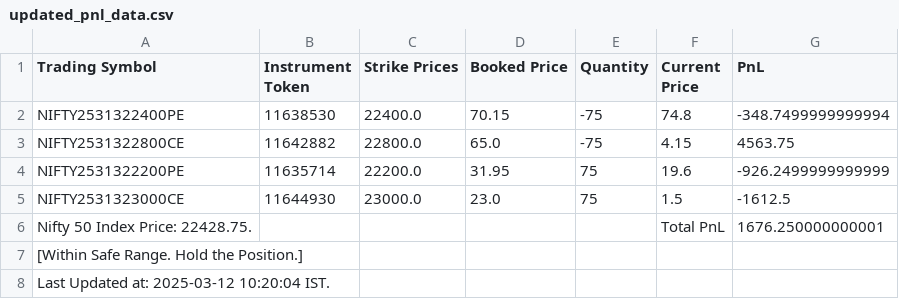
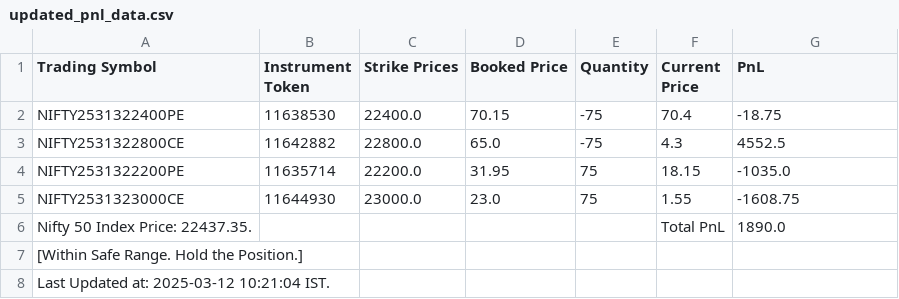
Before and after one commit to rajgmishra/short-iron-condor, a CSV file: updated_pnl_data.csv, drawn as a sheet.

Commit message:
Update updated_pnl_data.csv with new values

```diff
--- a/updated_pnl_data.csv
+++ b/updated_pnl_data.csv
@@ -1,8 +1,8 @@
 Trading Symbol,Instrument Token,Strike Prices,Booked Price,Quantity,Current Price,PnL
-NIFTY2531322400PE,11638530,22400.0,70.15,-75,74.8,-348.7499999999994
-NIFTY2531322800CE,11642882,22800.0,65.0,-75,4.15,4563.75
-NIFTY2531322200PE,11635714,22200.0,31.95,75,19.6,-926.2499999999999
-NIFTY2531323000CE,11644930,23000.0,23.0,75,1.5,-1612.5
-Nifty 50 Index Price: 22428.75.,,,,,Total PnL,1676.250000000001
+NIFTY2531322400PE,11638530,22400.0,70.15,-75,70.4,-18.75
+NIFTY2531322800CE,11642882,22800.0,65.0,-75,4.3,4552.5
+NIFTY2531322200PE,11635714,22200.0,31.95,75,18.15,-1035.0
+NIFTY2531323000CE,11644930,23000.0,23.0,75,1.55,-1608.75
+Nifty 50 Index Price: 22437.35.,,,,,Total PnL,1890.0
 [Within Safe Range. Hold the Position.],,,,,,
-Last Updated at: 2025-03-12 10:20:04 IST.,,,,,,
+Last Updated at: 2025-03-12 10:21:04 IST.,,,,,,
```
